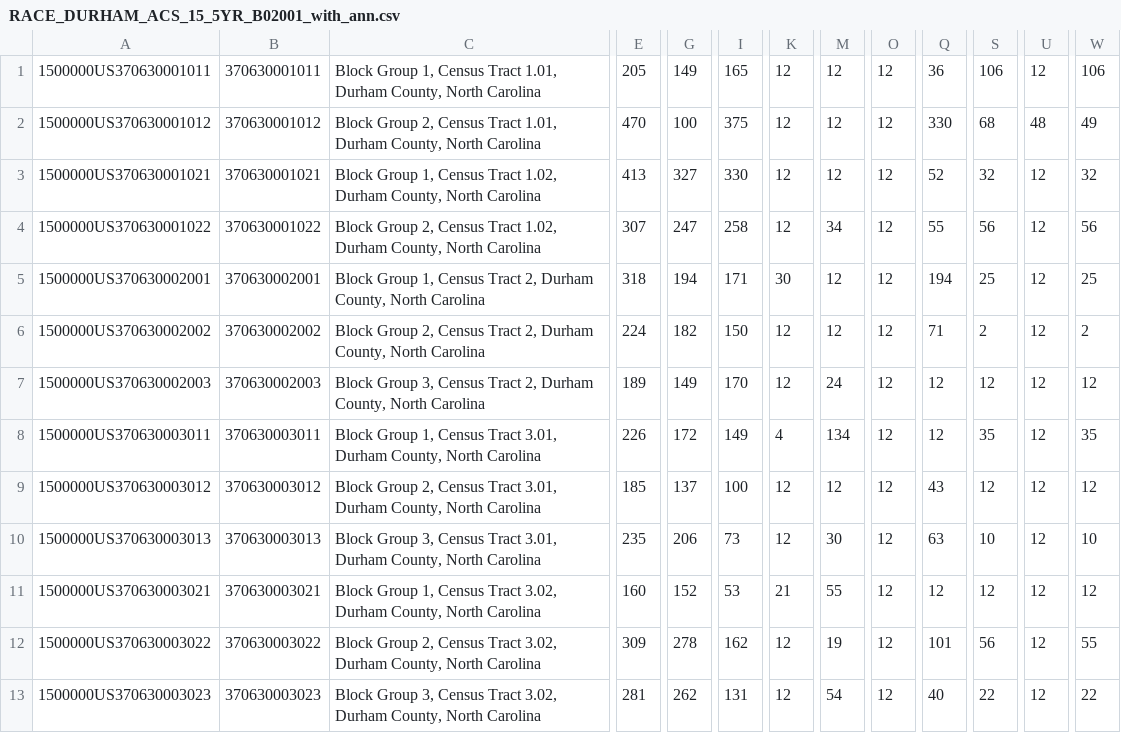
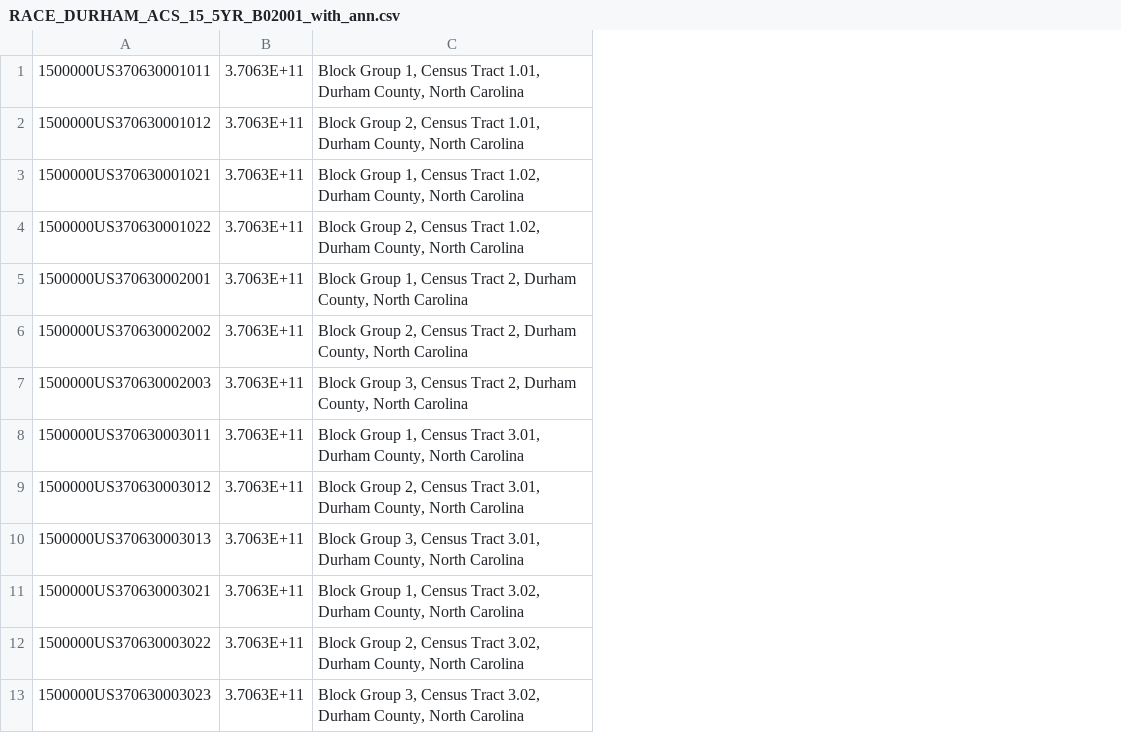
Before and after one commit to aamirazh/radial-housing-project, a CSV file: Data/RACE_DURHAM_ACS_15_5YR_B02001_with_ann.csv, drawn as a sheet; only a part is shown, gaps mark what is left out; removed rows and columns are numbered as before the commit, all else as after; the diff names each change by its address in the sheet, - before the commit and + after, or states it on an @@ line.

Commit message:
Delete error columns in data.

```diff
--- a/Data/RACE_DURHAM_ACS_15_5YR_B02001_with_ann.csv
+++ b/Data/RACE_DURHAM_ACS_15_5YR_B02001_with_ann.csv
-column B, rows 1-13: 370630001011 | 370630001012 | 370630001021 | 370630001022 | 370630002001 | 370630002002 | 370630002003 | 370630003011 | 370630003012 | 370630003013 | 370630003021 | 370630003022 | 370630003023
+column B, rows 1-13: all 3.7063E+11
-column E, rows 1-13: 205 | 470 | 413 | 307 | 318 | 224 | 189 | 226 | 185 | 235 | 160 | 309 | 281
-column G, rows 1-13: 149 | 100 | 327 | 247 | 194 | 182 | 149 | 172 | 137 | 206 | 152 | 278 | 262
-column I, rows 1-13: 165 | 375 | 330 | 258 | 171 | 150 | 170 | 149 | 100 | 73 | 53 | 162 | 131
-column K, rows 1-13: 12 | 12 | 12 | 12 | 30 | 12 | 12 | 4 | 12 | 12 | 21 | 12 | 12
-column M, rows 1-13: 12 | 12 | 12 | 34 | 12 | 12 | 24 | 134 | 12 | 30 | 55 | 19 | 54
-column O, rows 1-13: all 12
-column Q, rows 1-13: 36 | 330 | 52 | 55 | 194 | 71 | 12 | 12 | 43 | 63 | 12 | 101 | 40
-column S, rows 1-13: 106 | 68 | 32 | 56 | 25 | 2 | 12 | 35 | 12 | 10 | 12 | 56 | 22
-column U, rows 1-13: 12 | 48 | 12 | 12 | 12 | 12 | 12 | 12 | 12 | 12 | 12 | 12 | 12
-column W, rows 1-13: 106 | 49 | 32 | 56 | 25 | 2 | 12 | 35 | 12 | 10 | 12 | 55 | 22
```
Also changed, not shown: Data/HOUSEHOLD_INCOME_DURHAM_ACS_15_5YR_B19025_with_ann.csv.
